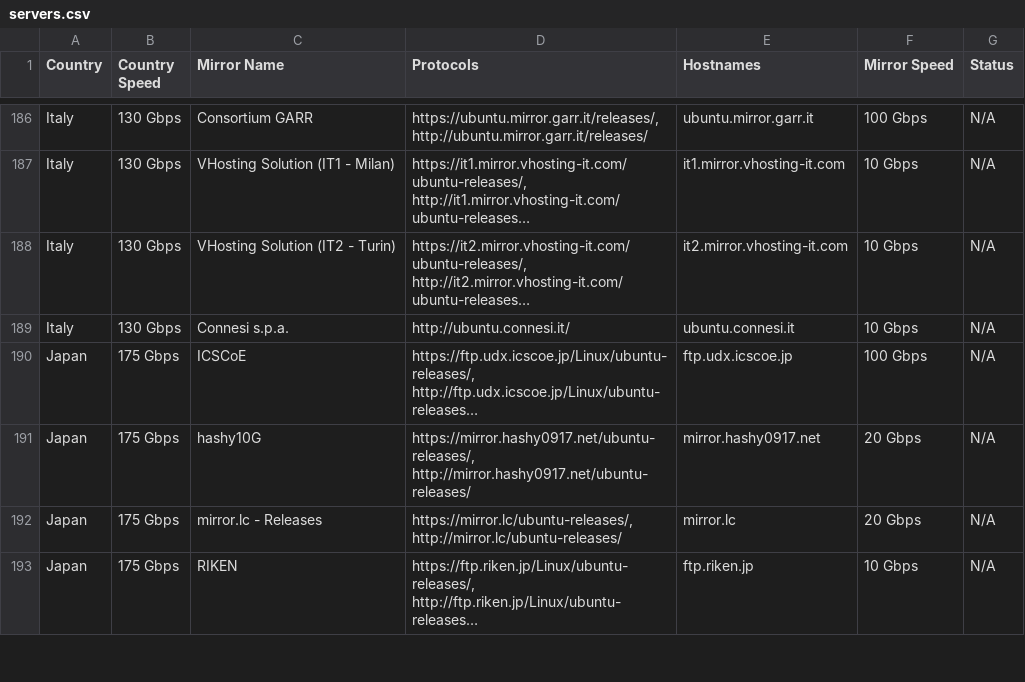
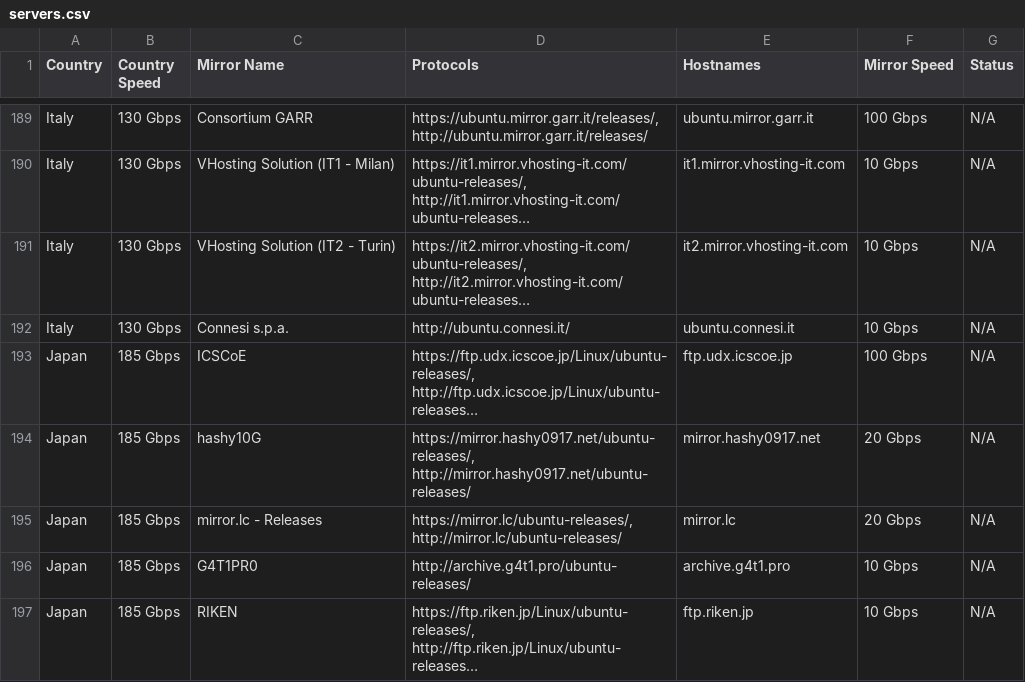
Before and after one commit to crazyuploader/Ubuntu-Mirrors-Scraper, a CSV file: data/mirrors/cd/servers.csv, drawn as a sheet; only a part is shown, gaps mark what is left out; long unchanged cells end in …; addresses are those after the commit; the diff covers the shown part only; the diff names each change by its address in the sheet, - before the commit and + after, or states it on an @@ line.

```diff
--- a/data/mirrors/cd/servers.csv
+++ b/data/mirrors/cd/servers.csv
-B193:B195 (Country Speed): 175 Gbps
+B193:B195 (Country Speed): 185 Gbps
+row 196: Japan | 185 Gbps | G4T1PR0 | http://archive.g4t1.pro/ubuntu-releases/ | archive.g4t1.pro | 10 Gbps | N/A
-B197 (Country Speed): 175 Gbps
+B197 (Country Speed): 185 Gbps
```
Also changed, not shown: 4 added rows and 63 edited cells elsewhere in this file, data/mirrors/archive/servers.csv, 4 other files.
